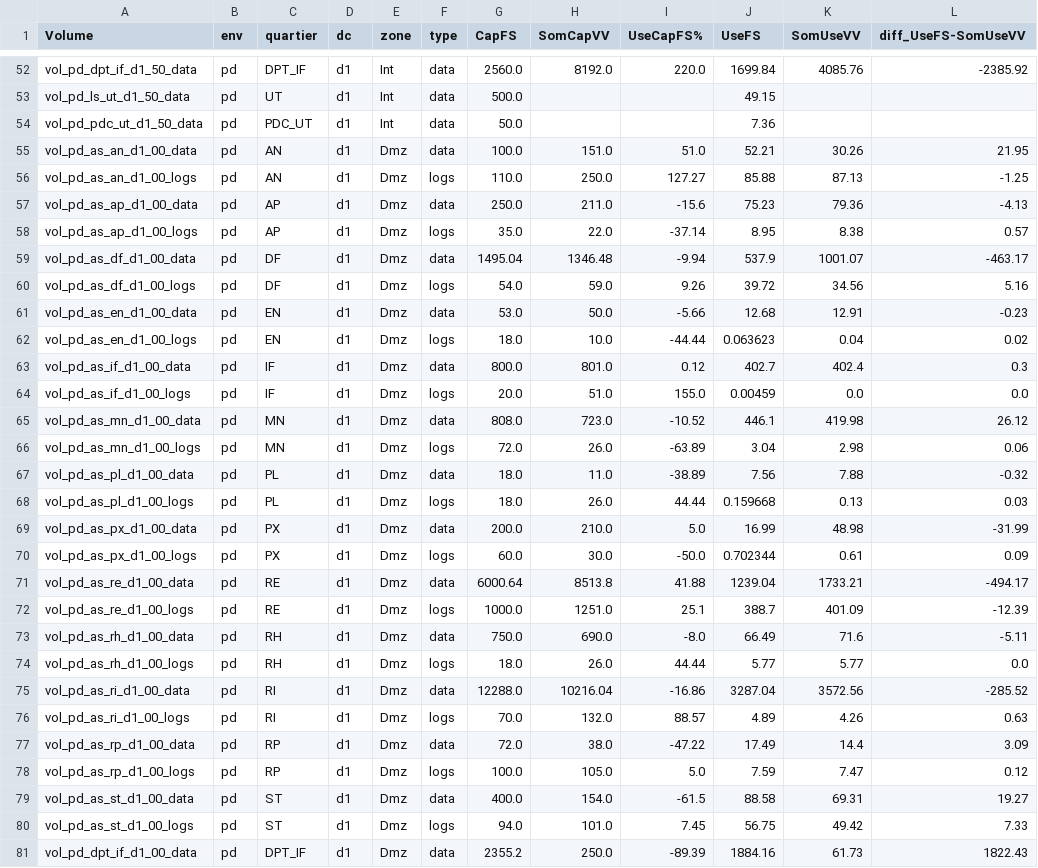
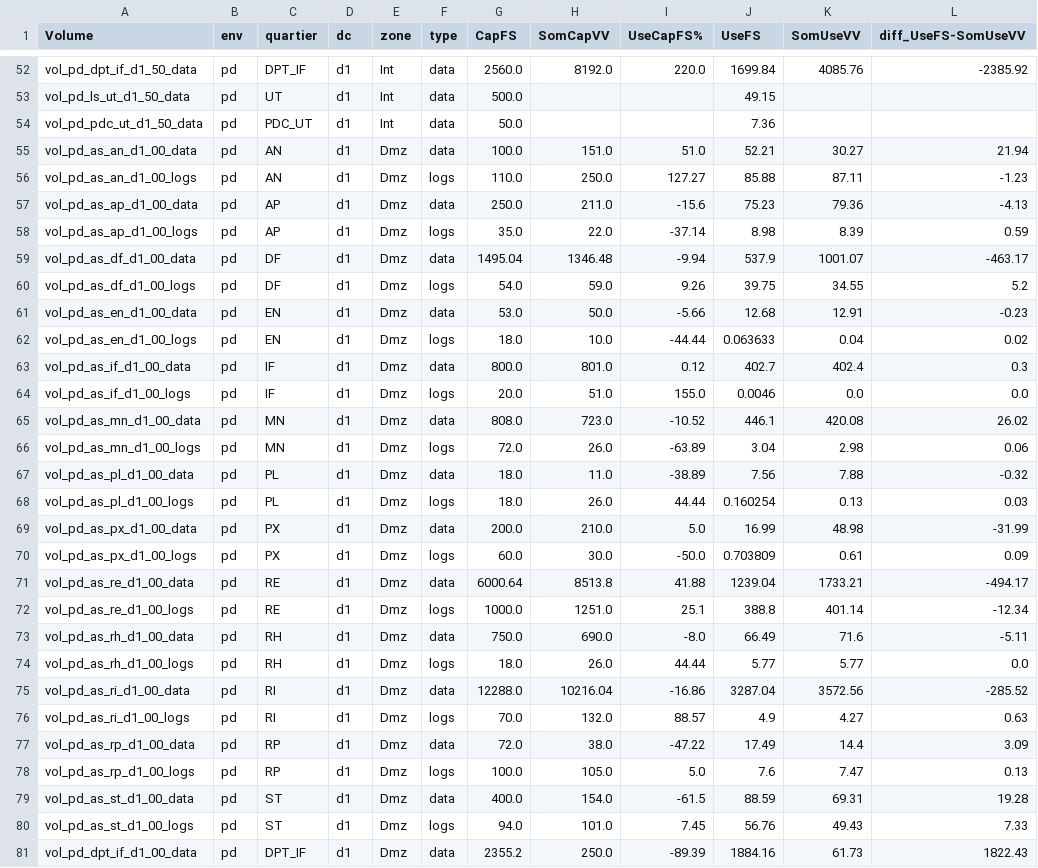
Before and after one commit to s9d9n0/Applishare_Vision, a CSV file: dataframe/df_fusion.csv, drawn as a sheet; only a part is shown, gaps mark what is left out; the diff covers the shown part only.

```diff
--- a/dataframe/df_fusion.csv
+++ b/dataframe/df_fusion.csv
@@ -54,20 +54,20 @@ vol_pd_ls_ut_d1_50_data;pd;UT;d1;Int;data;500.0;;;49.15;;
 vol_pd_pdc_ut_d1_50_data;pd;PDC_UT;d1;Int;data;50.0;;;7.36;;
-vol_pd_as_an_d1_00_data;pd;AN;d1;Dmz;data;100.0;151.0;51.0;52.21;30.26;21.95
-vol_pd_as_an_d1_00_logs;pd;AN;d1;Dmz;logs;110.0;250.0;127.27;85.88;87.13;-1.25
+vol_pd_as_an_d1_00_data;pd;AN;d1;Dmz;data;100.0;151.0;51.0;52.21;30.27;21.94
+vol_pd_as_an_d1_00_logs;pd;AN;d1;Dmz;logs;110.0;250.0;127.27;85.88;87.11;-1.23
 vol_pd_as_ap_d1_00_data;pd;AP;d1;Dmz;data;250.0;211.0;-15.6;75.23;79.36;-4.13
-vol_pd_as_ap_d1_00_logs;pd;AP;d1;Dmz;logs;35.0;22.0;-37.14;8.95;8.38;0.57
+vol_pd_as_ap_d1_00_logs;pd;AP;d1;Dmz;logs;35.0;22.0;-37.14;8.98;8.39;0.59
 vol_pd_as_df_d1_00_data;pd;DF;d1;Dmz;data;1495.04;1346.48;-9.94;537.9;1001.07;-463.17
-vol_pd_as_df_d1_00_logs;pd;DF;d1;Dmz;logs;54.0;59.0;9.26;39.72;34.56;5.16
+vol_pd_as_df_d1_00_logs;pd;DF;d1;Dmz;logs;54.0;59.0;9.26;39.75;34.55;5.2
 vol_pd_as_en_d1_00_data;pd;EN;d1;Dmz;data;53.0;50.0;-5.66;12.68;12.91;-0.23
-vol_pd_as_en_d1_00_logs;pd;EN;d1;Dmz;logs;18.0;10.0;-44.44;0.063623;0.04;0.02
+vol_pd_as_en_d1_00_logs;pd;EN;d1;Dmz;logs;18.0;10.0;-44.44;0.063633;0.04;0.02
 vol_pd_as_if_d1_00_data;pd;IF;d1;Dmz;data;800.0;801.0;0.12;402.7;402.4;0.3
-vol_pd_as_if_d1_00_logs;pd;IF;d1;Dmz;logs;20.0;51.0;155.0;0.00459;0.0;0.0
-vol_pd_as_mn_d1_00_data;pd;MN;d1;Dmz;data;808.0;723.0;-10.52;446.1;419.98;26.12
+vol_pd_as_if_d1_00_logs;pd;IF;d1;Dmz;logs;20.0;51.0;155.0;0.0046;0.0;0.0
+vol_pd_as_mn_d1_00_data;pd;MN;d1;Dmz;data;808.0;723.0;-10.52;446.1;420.08;26.02
 vol_pd_as_mn_d1_00_logs;pd;MN;d1;Dmz;logs;72.0;26.0;-63.89;3.04;2.98;0.06
 vol_pd_as_pl_d1_00_data;pd;PL;d1;Dmz;data;18.0;11.0;-38.89;7.56;7.88;-0.32
-vol_pd_as_pl_d1_00_logs;pd;PL;d1;Dmz;logs;18.0;26.0;44.44;0.159668;0.13;0.03
+vol_pd_as_pl_d1_00_logs;pd;PL;d1;Dmz;logs;18.0;26.0;44.44;0.160254;0.13;0.03
 vol_pd_as_px_d1_00_data;pd;PX;d1;Dmz;data;200.0;210.0;5.0;16.99;48.98;-31.99
-vol_pd_as_px_d1_00_logs;pd;PX;d1;Dmz;logs;60.0;30.0;-50.0;0.702344;0.61;0.09
+vol_pd_as_px_d1_00_logs;pd;PX;d1;Dmz;logs;60.0;30.0;-50.0;0.703809;0.61;0.09
 vol_pd_as_re_d1_00_data;pd;RE;d1;Dmz;data;6000.64;8513.8;41.88;1239.04;1733.21;-494.17
-vol_pd_as_re_d1_00_logs;pd;RE;d1;Dmz;logs;1000.0;1251.0;25.1;388.7;401.09;-12.39
+vol_pd_as_re_d1_00_logs;pd;RE;d1;Dmz;logs;1000.0;1251.0;25.1;388.8;401.14;-12.34
 vol_pd_as_rh_d1_00_data;pd;RH;d1;Dmz;data;750.0;690.0;-8.0;66.49;71.6;-5.11
@@ -75,7 +75,7 @@ vol_pd_as_rh_d1_00_logs;pd;RH;d1;Dmz;logs;18.0;26.0;44.44;5.77;5.77;0.0
 vol_pd_as_ri_d1_00_data;pd;RI;d1;Dmz;data;12288.0;10216.04;-16.86;3287.04;3572.56;-285.52
-vol_pd_as_ri_d1_00_logs;pd;RI;d1;Dmz;logs;70.0;132.0;88.57;4.89;4.26;0.63
+vol_pd_as_ri_d1_00_logs;pd;RI;d1;Dmz;logs;70.0;132.0;88.57;4.9;4.27;0.63
 vol_pd_as_rp_d1_00_data;pd;RP;d1;Dmz;data;72.0;38.0;-47.22;17.49;14.4;3.09
-vol_pd_as_rp_d1_00_logs;pd;RP;d1;Dmz;logs;100.0;105.0;5.0;7.59;7.47;0.12
-vol_pd_as_st_d1_00_data;pd;ST;d1;Dmz;data;400.0;154.0;-61.5;88.58;69.31;19.27
-vol_pd_as_st_d1_00_logs;pd;ST;d1;Dmz;logs;94.0;101.0;7.45;56.75;49.42;7.33
+vol_pd_as_rp_d1_00_logs;pd;RP;d1;Dmz;logs;100.0;105.0;5.0;7.6;7.47;0.13
+vol_pd_as_st_d1_00_data;pd;ST;d1;Dmz;data;400.0;154.0;-61.5;88.59;69.31;19.28
+vol_pd_as_st_d1_00_logs;pd;ST;d1;Dmz;logs;94.0;101.0;7.45;56.76;49.43;7.33
 vol_pd_dpt_if_d1_00_data;pd;DPT_IF;d1;Dmz;data;2355.2;250.0;-89.39;1884.16;61.73;1822.43
```
Also changed, not shown: 108 edited cells elsewhere in this file, dataframe/df_listFS_A.csv, dataframe/df_listFS_B.csv, 9 other files.
